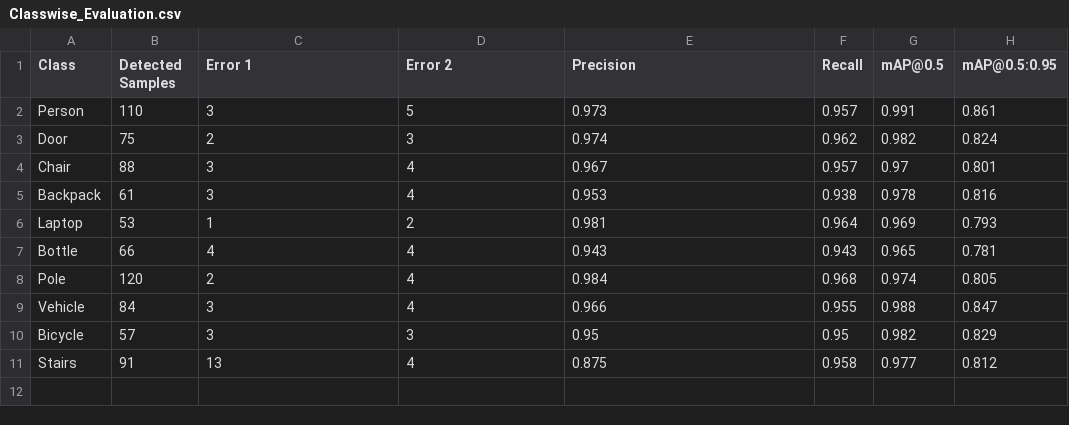
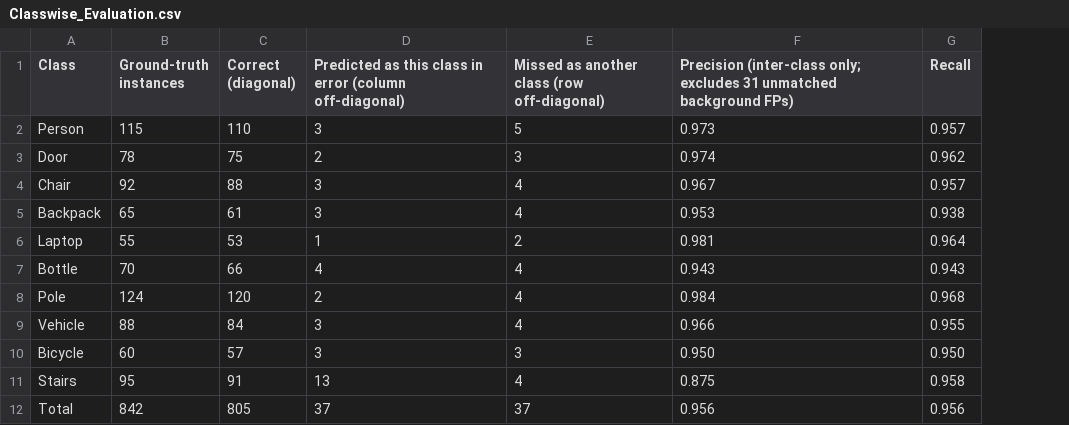
Before and after one commit to makfatima/BlindVision, a CSV file: data/Classwise_Evaluation.csv, drawn as a sheet; removed rows and columns are numbered as before the commit, all else as after; the diff names each change by its address in the sheet, - before the commit and + after, or states it on an @@ line.

```diff
--- a/data/Classwise_Evaluation.csv
+++ b/data/Classwise_Evaluation.csv
+column B (Ground-truth instances), rows 2-11: 115 | 78 | 92 | 65 | 55 | 70 | 124 | 88 | 60 | 95
-column G (mAP@0.5), rows 2-11: 0.991 | 0.982 | 0.97 | 0.978 | 0.969 | 0.965 | 0.974 | 0.988 | 0.982 | 0.977
-column H (mAP@0.5:0.95), rows 2-11: 0.861 | 0.824 | 0.801 | 0.816 | 0.793 | 0.781 | 0.805 | 0.847 | 0.829 | 0.812
-C1: Detected Samples
+C1: Correct (diagonal)
-D1: Error 1
+D1: Predicted as this class in error (column off-diagonal)
-E1: Error 2
+E1: Missed as another class (row off-diagonal)
-F1: Precision
+F1: Precision (inter-class only; excludes 31 unmatched background FPs)
-F10: 0.95
+F10: 0.950
-G10 (Recall): 0.95
+G10 (Recall): 0.950
+row 12: Total | 842 | 805 | 37 | 37 | 0.956 | 0.956
```
Also changed, not shown: data/Consistency_Checks.csv.
